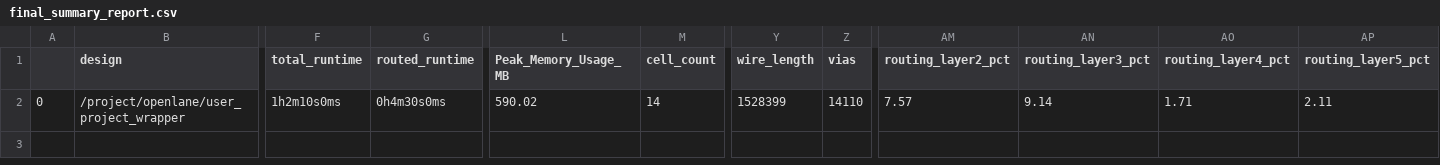
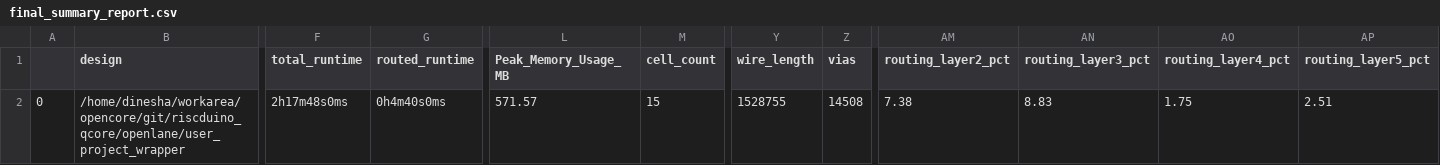
Before and after one commit to dineshannayya/riscduino_qcore, a CSV file: signoff/user_project_wrapper/final_summary_report.csv, drawn as a sheet; only a part is shown, gaps mark what is left out; the diff covers the shown part only; the diff names each change by its address in the sheet, - before the commit and + after, or states it on an @@ line.

```diff
--- a/signoff/user_project_wrapper/final_summary_report.csv
+++ b/signoff/user_project_wrapper/final_summary_report.csv
-B2 (design): /project/openlane/user_project_wrapper
+B2 (design): /home/dinesha/workarea/opencore/git/riscduino_qcore/openlane/user_project_wrapper
-F2 (total_runtime): 1h2m10s0ms
+F2 (total_runtime): 2h17m48s0ms
-G2 (routed_runtime): 0h4m30s0ms
+G2 (routed_runtime): 0h4m40s0ms
-L2 (Peak_Memory_Usage_MB): 590.02
+L2 (Peak_Memory_Usage_MB): 571.57
-M2 (cell_count): 14
+M2 (cell_count): 15
-Y2 (wire_length): 1528399
+Y2 (wire_length): 1528755
-Z2 (vias): 14110
+Z2 (vias): 14508
-AM2 (routing_layer2_pct): 7.57
+AM2 (routing_layer2_pct): 7.38
-AN2 (routing_layer3_pct): 9.14
+AN2 (routing_layer3_pct): 8.83
-AO2 (routing_layer4_pct): 1.71
+AO2 (routing_layer4_pct): 1.75
-AP2 (routing_layer5_pct): 2.11
+AP2 (routing_layer5_pct): 2.51
```
Also changed, not shown: 5 edited cells elsewhere in this file, 6 other files.
